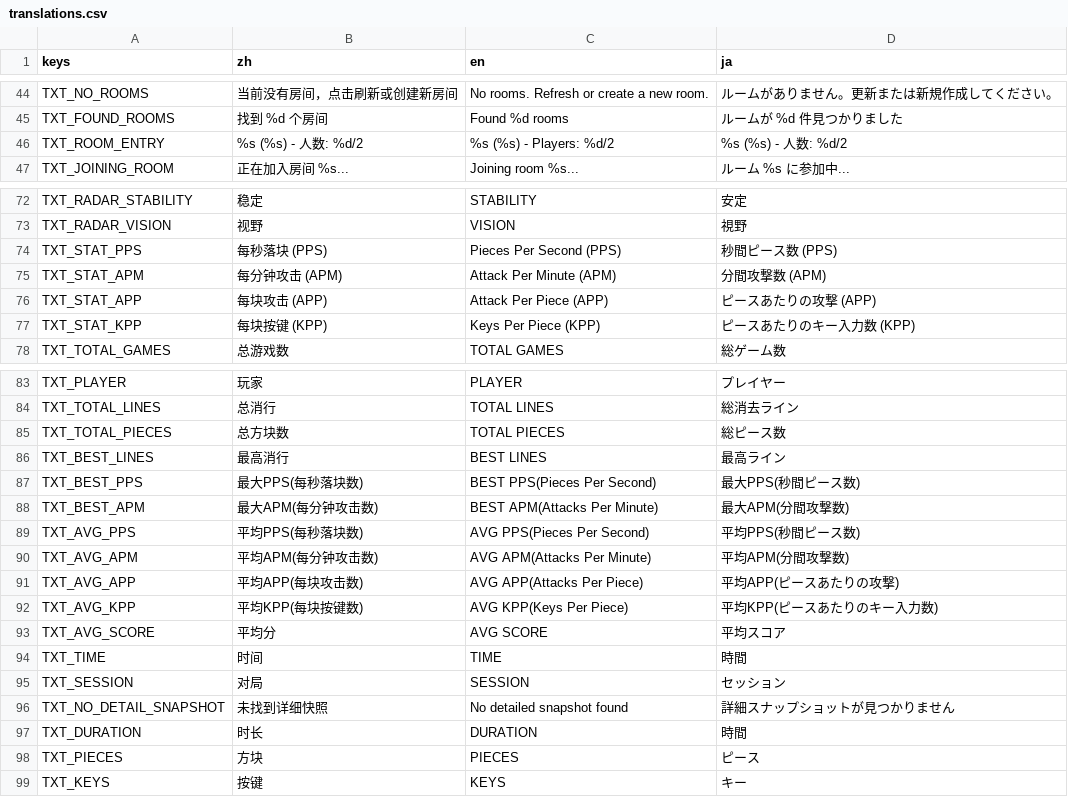
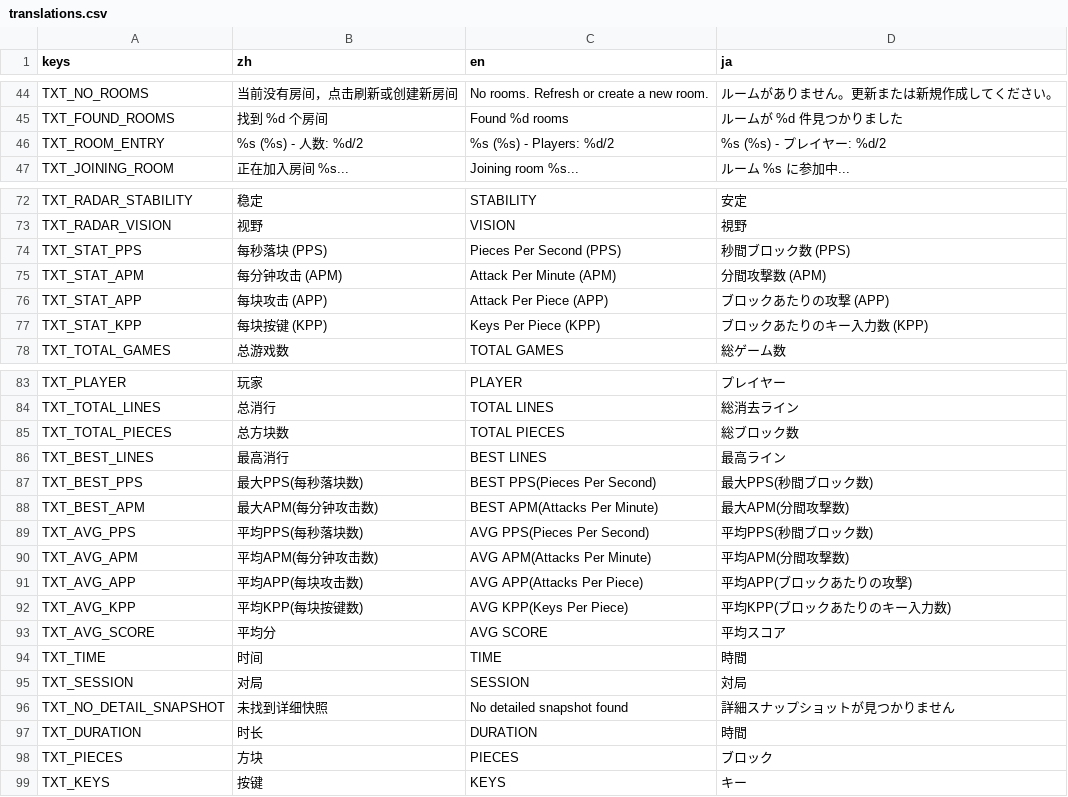
Before and after one commit to wanheng20031114/whgame_Tetris-godot, a CSV file: lang/translations.csv, drawn as a sheet; only a part is shown, gaps mark what is left out; the diff covers the shown part only.

```diff
--- a/lang/translations.csv
+++ b/lang/translations.csv
@@ -45,3 +45,3 @@ TXT_NO_ROOMS,当前没有房间，点击刷新或创建新房间,No rooms. Refre
 TXT_FOUND_ROOMS,找到 %d 个房间,Found %d rooms,ルームが %d 件見つかりました
-TXT_ROOM_ENTRY,%s (%s) - 人数: %d/2,%s (%s) - Players: %d/2,%s (%s) - 人数: %d/2
+TXT_ROOM_ENTRY,%s (%s) - 人数: %d/2,%s (%s) - Players: %d/2,%s (%s) - プレイヤー: %d/2
 TXT_JOINING_ROOM,正在加入房间 %s...,Joining room %s...,ルーム %s に参加中...
@@ -73,6 +73,6 @@ TXT_RADAR_STABILITY,稳定,STABILITY,安定
 TXT_RADAR_VISION,视野,VISION,視野
-TXT_STAT_PPS,每秒落块 (PPS),Pieces Per Second (PPS),秒間ピース数 (PPS)
+TXT_STAT_PPS,每秒落块 (PPS),Pieces Per Second (PPS),秒間ブロック数 (PPS)
 TXT_STAT_APM,每分钟攻击 (APM),Attack Per Minute (APM),分間攻撃数 (APM)
-TXT_STAT_APP,每块攻击 (APP),Attack Per Piece (APP),ピースあたりの攻撃 (APP)
-TXT_STAT_KPP,每块按键 (KPP),Keys Per Piece (KPP),ピースあたりのキー入力数 (KPP)
+TXT_STAT_APP,每块攻击 (APP),Attack Per Piece (APP),ブロックあたりの攻撃 (APP)
+TXT_STAT_KPP,每块按键 (KPP),Keys Per Piece (KPP),ブロックあたりのキー入力数 (KPP)
 TXT_TOTAL_GAMES,总游戏数,TOTAL GAMES,総ゲーム数
@@ -84,16 +84,16 @@ TXT_PLAYER,玩家,PLAYER,プレイヤー
 TXT_TOTAL_LINES,总消行,TOTAL LINES,総消去ライン
-TXT_TOTAL_PIECES,总方块数,TOTAL PIECES,総ピース数
+TXT_TOTAL_PIECES,总方块数,TOTAL PIECES,総ブロック数
 TXT_BEST_LINES,最高消行,BEST LINES,最高ライン
-TXT_BEST_PPS,最大PPS(每秒落块数),BEST PPS(Pieces Per Second),最大PPS(秒間ピース数)
+TXT_BEST_PPS,最大PPS(每秒落块数),BEST PPS(Pieces Per Second),最大PPS(秒間ブロック数)
 TXT_BEST_APM,最大APM(每分钟攻击数),BEST APM(Attacks Per Minute),最大APM(分間攻撃数)
-TXT_AVG_PPS,平均PPS(每秒落块数),AVG PPS(Pieces Per Second),平均PPS(秒間ピース数)
+TXT_AVG_PPS,平均PPS(每秒落块数),AVG PPS(Pieces Per Second),平均PPS(秒間ブロック数)
 TXT_AVG_APM,平均APM(每分钟攻击数),AVG APM(Attacks Per Minute),平均APM(分間攻撃数)
-TXT_AVG_APP,平均APP(每块攻击数),AVG APP(Attacks Per Piece),平均APP(ピースあたりの攻撃)
-TXT_AVG_KPP,平均KPP(每块按键数),AVG KPP(Keys Per Piece),平均KPP(ピースあたりのキー入力数)
+TXT_AVG_APP,平均APP(每块攻击数),AVG APP(Attacks Per Piece),平均APP(ブロックあたりの攻撃)
+TXT_AVG_KPP,平均KPP(每块按键数),AVG KPP(Keys Per Piece),平均KPP(ブロックあたりのキー入力数)
 TXT_AVG_SCORE,平均分,AVG SCORE,平均スコア
 TXT_TIME,时间,TIME,時間
-TXT_SESSION,对局,SESSION,セッション
+TXT_SESSION,对局,SESSION,対局
 TXT_NO_DETAIL_SNAPSHOT,未找到详细快照,No detailed snapshot found,詳細スナップショットが見つかりません
 TXT_DURATION,时长,DURATION,時間
-TXT_PIECES,方块,PIECES,ピース
+TXT_PIECES,方块,PIECES,ブロック
 TXT_KEYS,按键,KEYS,キー
```
Also changed, not shown: 14 added rows and 7 edited cells elsewhere in this file, 10 other files.
